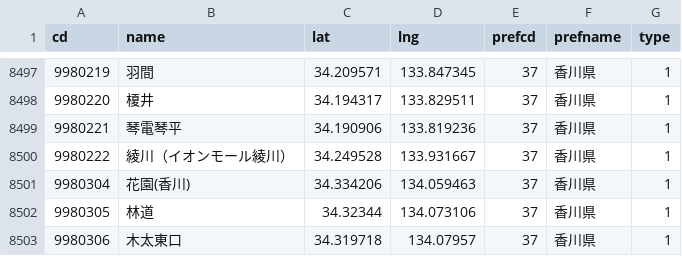
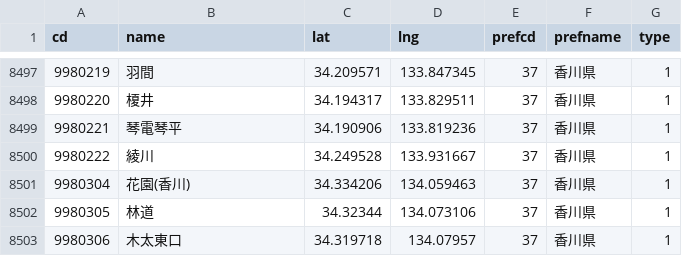
Before and after one commit to 68user/ekimemo-map2, a CSV file: static/map/data/stations.csv, drawn as a sheet; only a part is shown, gaps mark what is left out.

Commit message:
fix: 駅名 "綾川"

```diff
--- a/static/map/data/stations.csv
+++ b/static/map/data/stations.csv
@@ -8499,3 +8499,3 @@ cd,name,lat,lng,prefcd,prefname,type
 9980221,琴電琴平,34.190906,133.819236,37,香川県,1
-9980222,綾川（イオンモール綾川）,34.249528,133.931667,37,香川県,1
+9980222,綾川,34.249528,133.931667,37,香川県,1
 9980304,花園(香川),34.334206,134.059463,37,香川県,1
```
